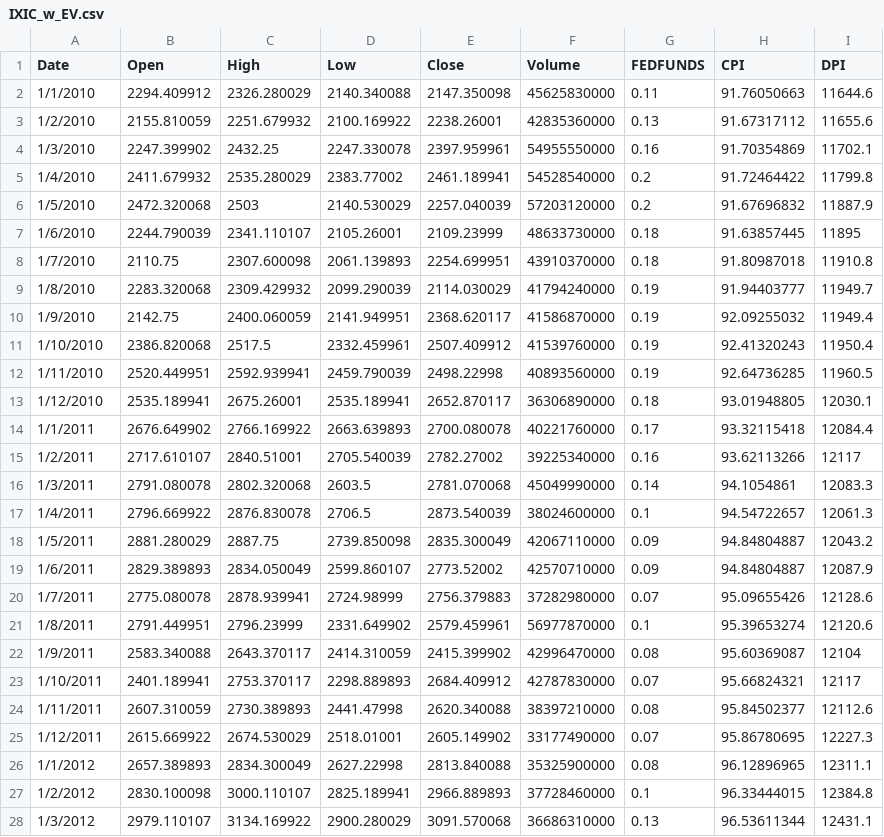
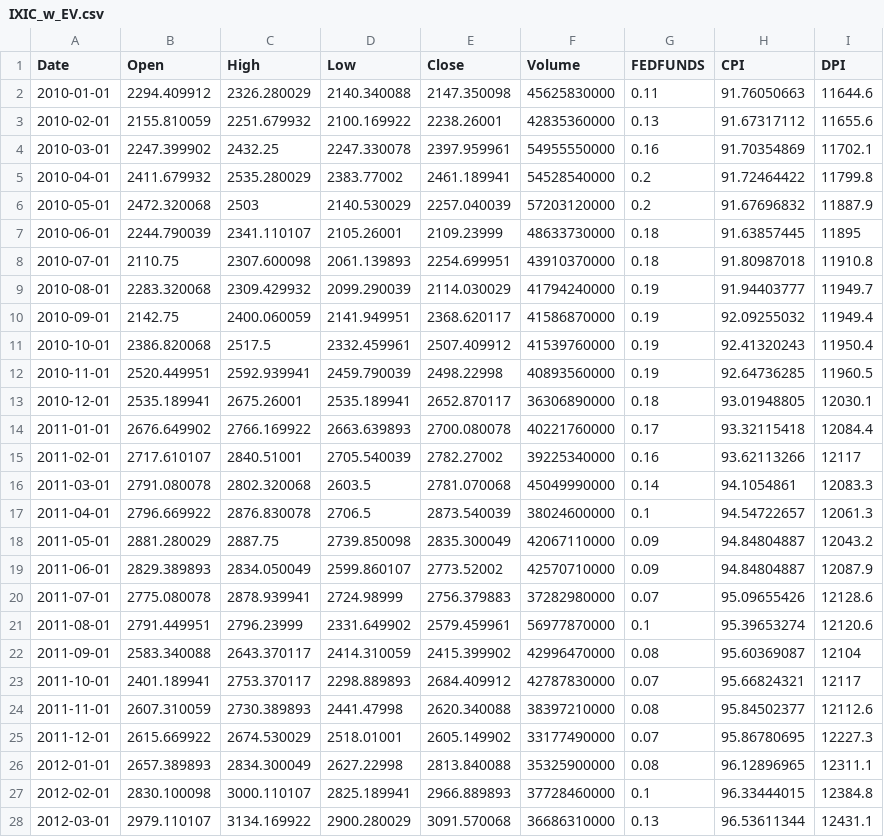
Before and after one commit to herecomesmax/herecomesmax, a CSV file: IXIC_w_EV.csv, drawn as a sheet; only a part is shown; the diff covers the shown part only.

Commit message:
Add files via upload

```diff
--- a/IXIC_w_EV.csv
+++ b/IXIC_w_EV.csv
@@ -1,28 +1,28 @@
 Date,Open,High,Low,Close,Volume,FEDFUNDS,CPI,DPI
-1/1/2010,2294.409912,2326.280029,2140.340088,2147.350098,45625830000,0.11,91.76050663,11644.6
-1/2/2010,2155.810059,2251.679932,2100.169922,2238.26001,42835360000,0.13,91.67317112,11655.6
-1/3/2010,2247.399902,2432.25,2247.330078,2397.959961,54955550000,0.16,91.70354869,11702.1
-1/4/2010,2411.679932,2535.280029,2383.77002,2461.189941,54528540000,0.2,91.72464422,11799.8
-1/5/2010,2472.320068,2503,2140.530029,2257.040039,57203120000,0.2,91.67696832,11887.9
-1/6/2010,2244.790039,2341.110107,2105.26001,2109.23999,48633730000,0.18,91.63857445,11895
-1/7/2010,2110.75,2307.600098,2061.139893,2254.699951,43910370000,0.18,91.80987018,11910.8
-1/8/2010,2283.320068,2309.429932,2099.290039,2114.030029,41794240000,0.19,91.94403777,11949.7
-1/9/2010,2142.75,2400.060059,2141.949951,2368.620117,41586870000,0.19,92.09255032,11949.4
-1/10/2010,2386.820068,2517.5,2332.459961,2507.409912,41539760000,0.19,92.41320243,11950.4
-1/11/2010,2520.449951,2592.939941,2459.790039,2498.22998,40893560000,0.19,92.64736285,11960.5
-1/12/2010,2535.189941,2675.26001,2535.189941,2652.870117,36306890000,0.18,93.01948805,12030.1
-1/1/2011,2676.649902,2766.169922,2663.639893,2700.080078,40221760000,0.17,93.32115418,12084.4
-1/2/2011,2717.610107,2840.51001,2705.540039,2782.27002,39225340000,0.16,93.62113266,12117
-1/3/2011,2791.080078,2802.320068,2603.5,2781.070068,45049990000,0.14,94.1054861,12083.3
-1/4/2011,2796.669922,2876.830078,2706.5,2873.540039,38024600000,0.1,94.54722657,12061.3
-1/5/2011,2881.280029,2887.75,2739.850098,2835.300049,42067110000,0.09,94.84804887,12043.2
-1/6/2011,2829.389893,2834.050049,2599.860107,2773.52002,42570710000,0.09,94.84804887,12087.9
-1/7/2011,2775.080078,2878.939941,2724.98999,2756.379883,37282980000,0.07,95.09655426,12128.6
-1/8/2011,2791.449951,2796.23999,2331.649902,2579.459961,56977870000,0.1,95.39653274,12120.6
-1/9/2011,2583.340088,2643.370117,2414.310059,2415.399902,42996470000,0.08,95.60369087,12104
-1/10/2011,2401.189941,2753.370117,2298.889893,2684.409912,42787830000,0.07,95.66824321,12117
-1/11/2011,2607.310059,2730.389893,2441.47998,2620.340088,38397210000,0.08,95.84502377,12112.6
-1/12/2011,2615.669922,2674.530029,2518.01001,2605.149902,33177490000,0.07,95.86780695,12227.3
-1/1/2012,2657.389893,2834.300049,2627.22998,2813.840088,35325900000,0.08,96.12896965,12311.1
-1/2/2012,2830.100098,3000.110107,2825.189941,2966.889893,37728460000,0.1,96.33444015,12384.8
-1/3/2012,2979.110107,3134.169922,2900.280029,3091.570068,36686310000,0.13,96.53611344,12431.1
+2010-01-01,2294.409912,2326.280029,2140.340088,2147.350098,45625830000,0.11,91.76050663,11644.6
+2010-02-01,2155.810059,2251.679932,2100.169922,2238.26001,42835360000,0.13,91.67317112,11655.6
+2010-03-01,2247.399902,2432.25,2247.330078,2397.959961,54955550000,0.16,91.70354869,11702.1
+2010-04-01,2411.679932,2535.280029,2383.77002,2461.189941,54528540000,0.2,91.72464422,11799.8
+2010-05-01,2472.320068,2503,2140.530029,2257.040039,57203120000,0.2,91.67696832,11887.9
+2010-06-01,2244.790039,2341.110107,2105.26001,2109.23999,48633730000,0.18,91.63857445,11895
+2010-07-01,2110.75,2307.600098,2061.139893,2254.699951,43910370000,0.18,91.80987018,11910.8
+2010-08-01,2283.320068,2309.429932,2099.290039,2114.030029,41794240000,0.19,91.94403777,11949.7
+2010-09-01,2142.75,2400.060059,2141.949951,2368.620117,41586870000,0.19,92.09255032,11949.4
+2010-10-01,2386.820068,2517.5,2332.459961,2507.409912,41539760000,0.19,92.41320243,11950.4
+2010-11-01,2520.449951,2592.939941,2459.790039,2498.22998,40893560000,0.19,92.64736285,11960.5
+2010-12-01,2535.189941,2675.26001,2535.189941,2652.870117,36306890000,0.18,93.01948805,12030.1
+2011-01-01,2676.649902,2766.169922,2663.639893,2700.080078,40221760000,0.17,93.32115418,12084.4
+2011-02-01,2717.610107,2840.51001,2705.540039,2782.27002,39225340000,0.16,93.62113266,12117
+2011-03-01,2791.080078,2802.320068,2603.5,2781.070068,45049990000,0.14,94.1054861,12083.3
+2011-04-01,2796.669922,2876.830078,2706.5,2873.540039,38024600000,0.1,94.54722657,12061.3
+2011-05-01,2881.280029,2887.75,2739.850098,2835.300049,42067110000,0.09,94.84804887,12043.2
+2011-06-01,2829.389893,2834.050049,2599.860107,2773.52002,42570710000,0.09,94.84804887,12087.9
+2011-07-01,2775.080078,2878.939941,2724.98999,2756.379883,37282980000,0.07,95.09655426,12128.6
+2011-08-01,2791.449951,2796.23999,2331.649902,2579.459961,56977870000,0.1,95.39653274,12120.6
+2011-09-01,2583.340088,2643.370117,2414.310059,2415.399902,42996470000,0.08,95.60369087,12104
+2011-10-01,2401.189941,2753.370117,2298.889893,2684.409912,42787830000,0.07,95.66824321,12117
+2011-11-01,2607.310059,2730.389893,2441.47998,2620.340088,38397210000,0.08,95.84502377,12112.6
+2011-12-01,2615.669922,2674.530029,2518.01001,2605.149902,33177490000,0.07,95.86780695,12227.3
+2012-01-01,2657.389893,2834.300049,2627.22998,2813.840088,35325900000,0.08,96.12896965,12311.1
+2012-02-01,2830.100098,3000.110107,2825.189941,2966.889893,37728460000,0.1,96.33444015,12384.8
+2012-03-01,2979.110107,3134.169922,2900.280029,3091.570068,36686310000,0.13,96.53611344,12431.1
```
Also changed, not shown: 134 edited cells elsewhere in this file.
